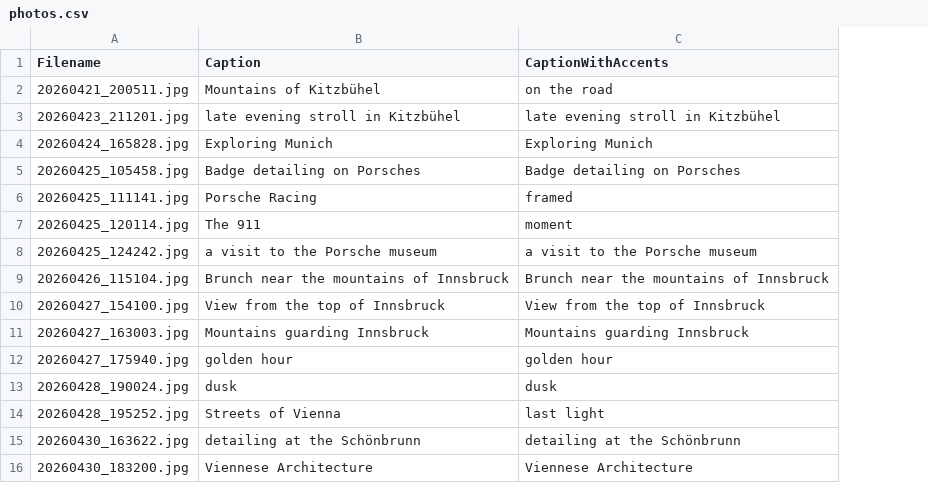
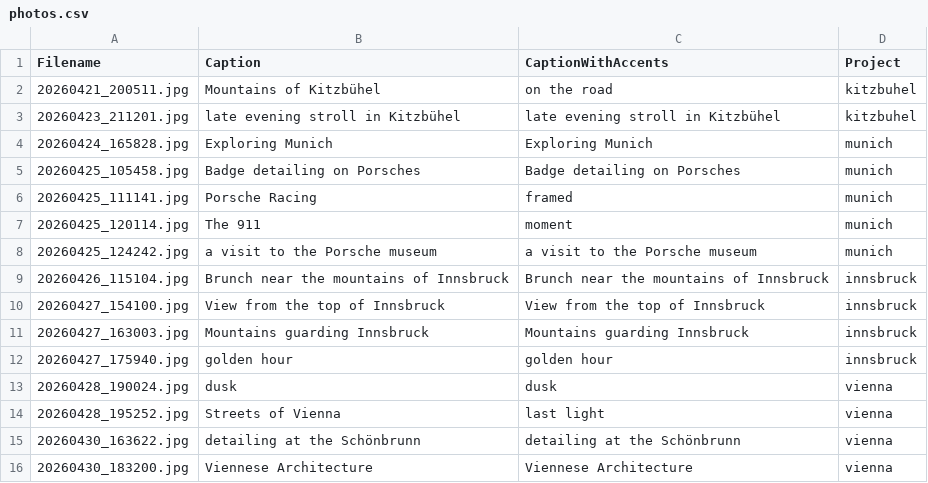
Before and after one commit to mrsauravsahu/mrsauravsahu.github.io, a CSV file: apps/data-store/photos/photos.csv, drawn as a sheet; the diff names each change by its address in the sheet, - before the commit and + after, or states it on an @@ line.

```diff
--- a/apps/data-store/photos/photos.csv
+++ b/apps/data-store/photos/photos.csv
+column D (Project), rows 2-16: kitzbuhel | kitzbuhel | munich | munich | munich | munich | munich | innsbruck | innsbruck | innsbruck | innsbruck | vienna | vienna | vienna | vienna
```
Also changed, not shown: 10 other files.
